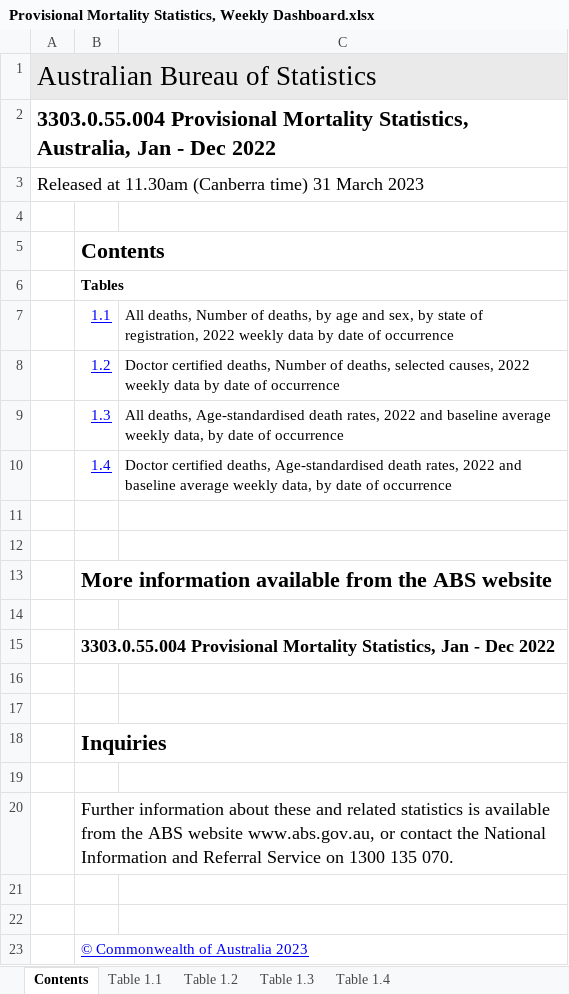
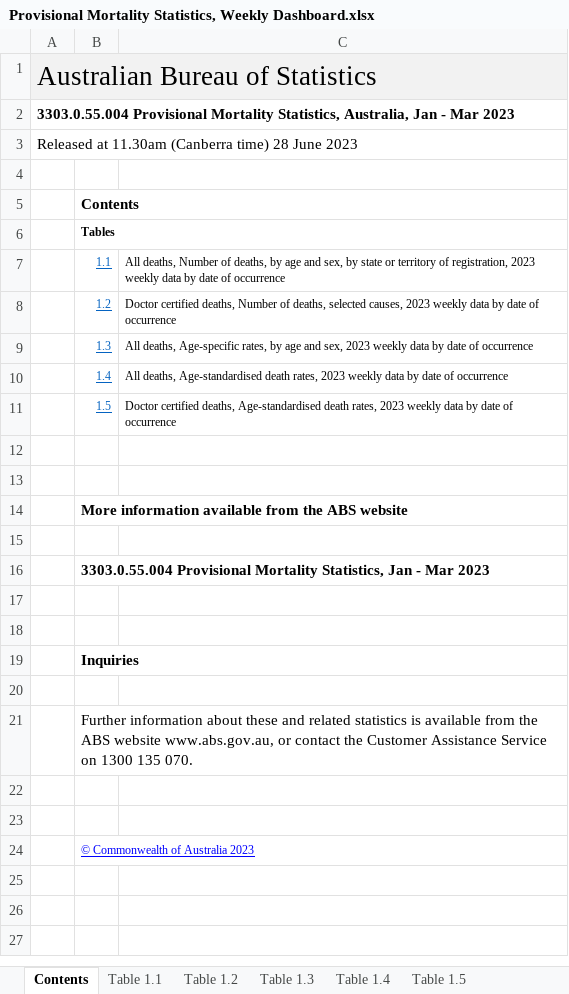
Before and after one commit to Mike-Honey/covid-19-au-vaccinations, an Excel workbook: Provisional Mortality Statistics, Weekly Dashboard.xlsx, sheet Contents, drawn as a sheet; values as stored, in another font and other column widths than the file's, no borders; charts and pictures not drawn; addresses are those after the commit; the diff names each change by its address in the sheet, - before the commit and + after, or states it on an @@ line.

```diff
--- a/Provisional Mortality Statistics, Weekly Dashboard.xlsx (sheet Contents)
+++ b/Provisional Mortality Statistics, Weekly Dashboard.xlsx (sheet Contents)
+sheet tab: Table 1.5
-A2: …Jan - Dec 2022
+A2: …Jan - Mar 2023
@@ A2:A3 text size: smaller @@
-A3: …(Canberra time) 31 March 2023
+A3: …(Canberra time) 28 June 2023
@@ B5:B6 text size: smaller @@
@@ B7:C10 text size: smaller @@
-B7:B10 text colour: #0000FF
+B7:B10 text colour: #0563C1
-C7: …by state of registration, 2022 weekly data…
+C7: …by state or territory of registration, 2023 weekly data…
-C8: …selected causes, 2022 weekly data…
+C8: …selected causes, 2023 weekly data…
-C9: All deaths, Age-standardised death rates, 2022 and baseline average weekly data, by date…
+C9: All deaths, Age-specific rates, by age and sex, 2023 weekly data by date…
-C10: Doctor certified deaths, Age-standardised death rates, 2022 and baseline average weekly data, by date…
+C10: All deaths, Age-standardised death rates, 2023 weekly data by date…
+row 11:  | 1.5 | Doctor certified deaths, Age-standardised death rates, 2023 weekly data by date of occurrence
@@ B14 text size: smaller @@
-B16: …Jan - Dec 2022
+B16: …Jan - Mar 2023
@@ B16 text size: smaller @@
@@ B19 text size: smaller @@
-B21: …contact the National Information and Referral Service on…
+B21: …contact the Customer Assistance Service on…
@@ B21 text size: smaller @@
@@ B24 text size: smaller @@
```
Also changed, not shown: sheet Table 1.4, sheet Table 1.2, sheet Table 1.3, sheet Table 1.1, charts or pictures.
